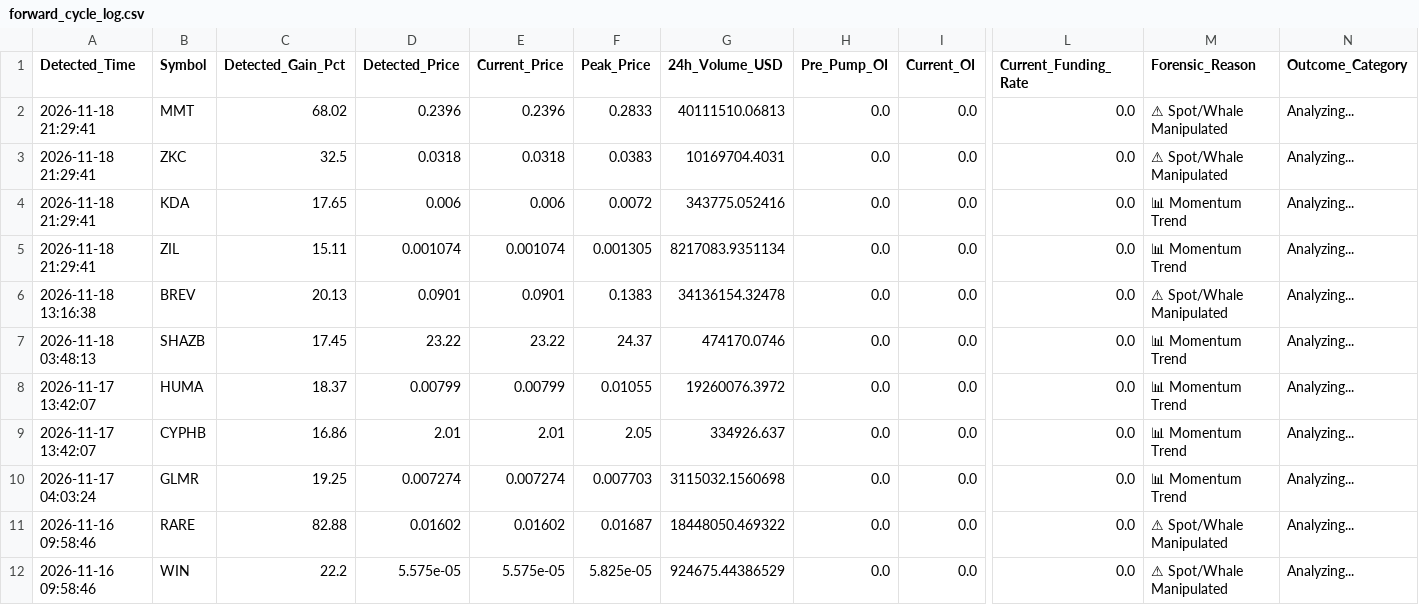
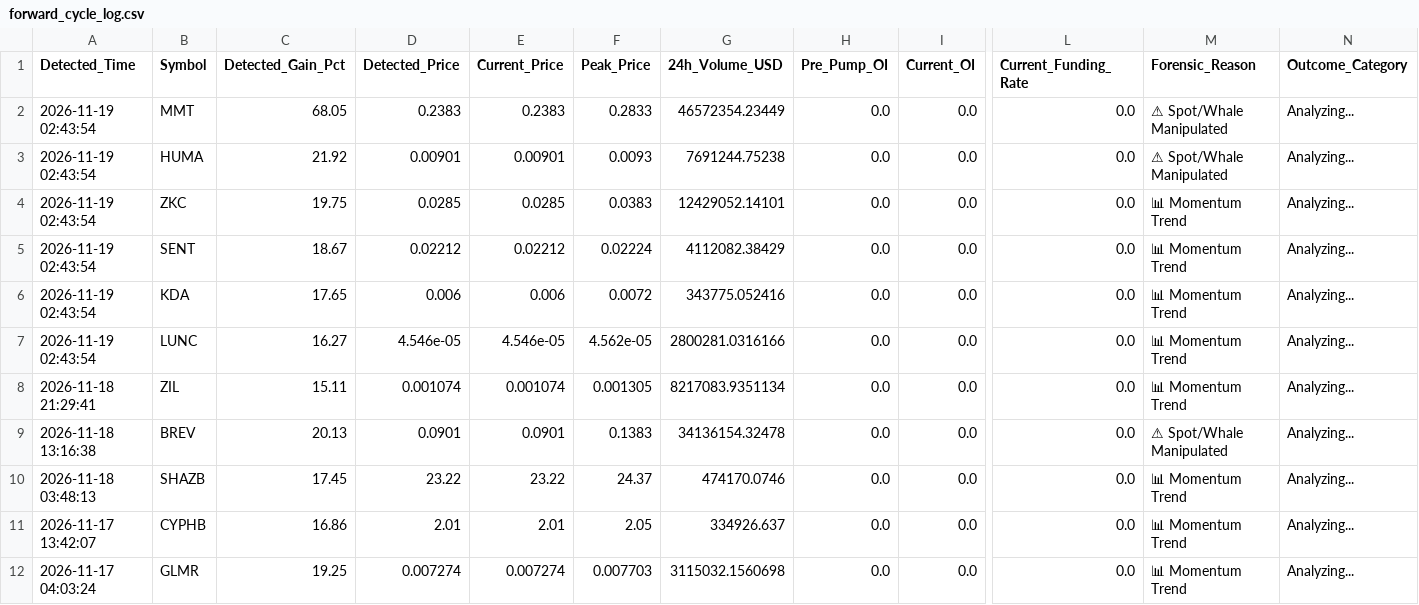
Before and after one commit to Mobinul88/mobinul, a CSV file: forward_cycle_log.csv, drawn as a sheet; only a part is shown, gaps mark what is left out; the shorter side is filled out with more unchanged rows; removed rows and columns are numbered as before the commit, all else as after; rows hold the shown columns only; the diff names each change by its address in the sheet, - before the commit and + after, or states it on an @@ line.

```diff
--- a/forward_cycle_log.csv
+++ b/forward_cycle_log.csv
-A2 (Detected_Time): 2026-11-18 21:29:41
+A2 (Detected_Time): 2026-11-19 02:43:54
-C2 (Detected_Gain_Pct): 68.02
+C2 (Detected_Gain_Pct): 68.05
-D2 (Detected_Price): 0.2396
+D2 (Detected_Price): 0.2383
-E2 (Current_Price): 0.2396
+E2 (Current_Price): 0.2383
-G2 (24h_Volume_USD): 40111510.06813
+G2 (24h_Volume_USD): 46572354.23449
+row 3: 2026-11-19 02:43:54 | HUMA | 21.92 | 0.00901 | 0.00901 | 0.0093 | 7691244.75238 | 0.0 | 0.0 | 0.0 | ⚠ Spot/Whale Manipulated | Analyzing...
-A4 (Detected_Time): 2026-11-18 21:29:41
+A4 (Detected_Time): 2026-11-19 02:43:54
-C4 (Detected_Gain_Pct): 32.5
+C4 (Detected_Gain_Pct): 19.75
-D4 (Detected_Price): 0.0318
+D4 (Detected_Price): 0.0285
-E4 (Current_Price): 0.0318
+E4 (Current_Price): 0.0285
-G4 (24h_Volume_USD): 10169704.4031
+G4 (24h_Volume_USD): 12429052.14101
-M4 (Forensic_Reason): ⚠ Spot/Whale Manipulated
+M4 (Forensic_Reason): 📊 Momentum Trend
+row 5: 2026-11-19 02:43:54 | SENT | 18.67 | 0.02212 | 0.02212 | 0.02224 | 4112082.38429 | 0.0 | 0.0 | 0.0 | 📊 Momentum Trend | Analyzing...
-A6 (Detected_Time): 2026-11-18 21:29:41
+A6 (Detected_Time): 2026-11-19 02:43:54
+row 7: 2026-11-19 02:43:54 | LUNC | 16.27 | 4.546e-05 | 4.546e-05 | 4.562e-05 | 2800281.0316166 | 0.0 | 0.0 | 0.0 | 📊 Momentum Trend | Analyzing...
-row 8: 2026-11-17 13:42:07 | HUMA | 18.37 | 0.00799 | 0.00799 | 0.01055 | 19260076.3972 | 0.0 | 0.0 | 0.0 | 📊 Momentum Trend | Analyzing...
```
